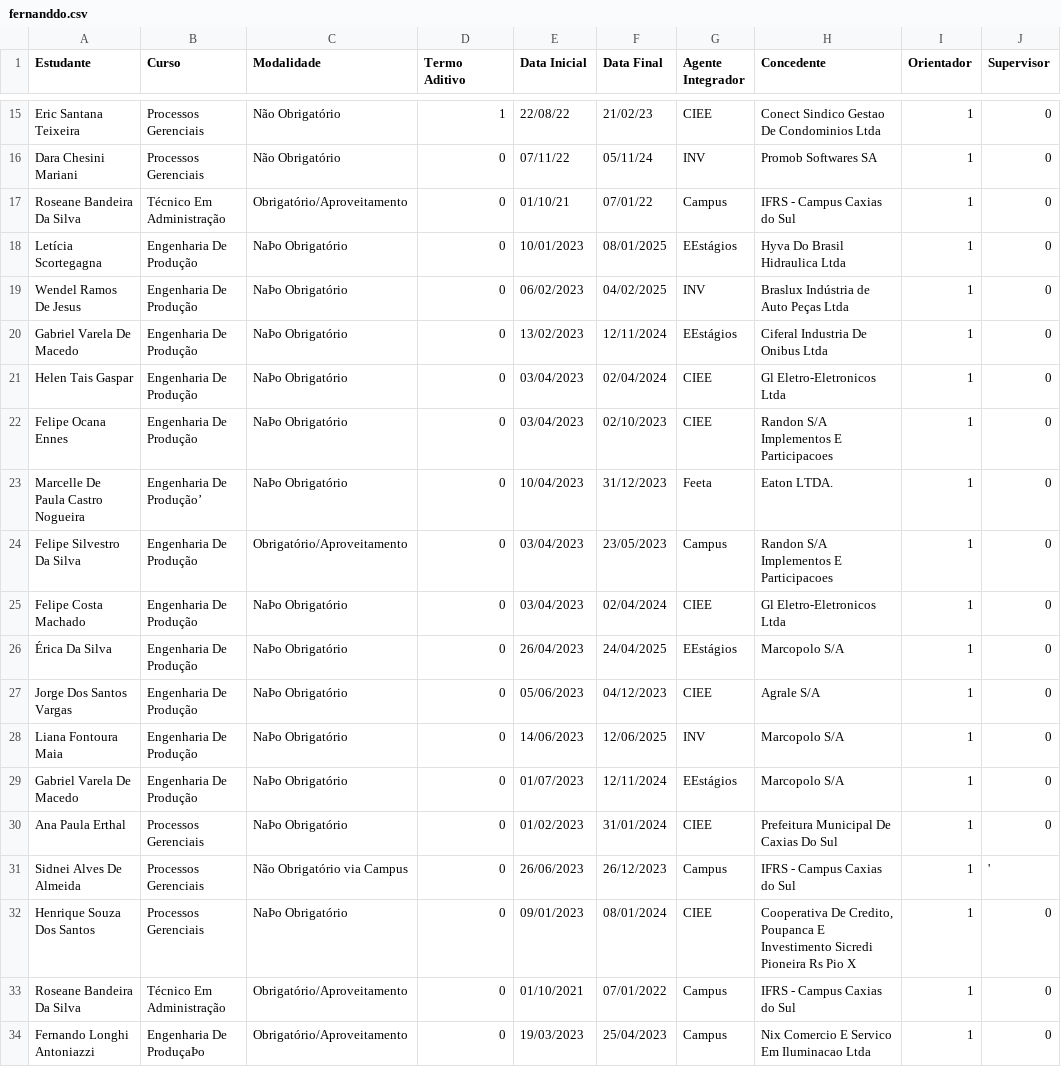
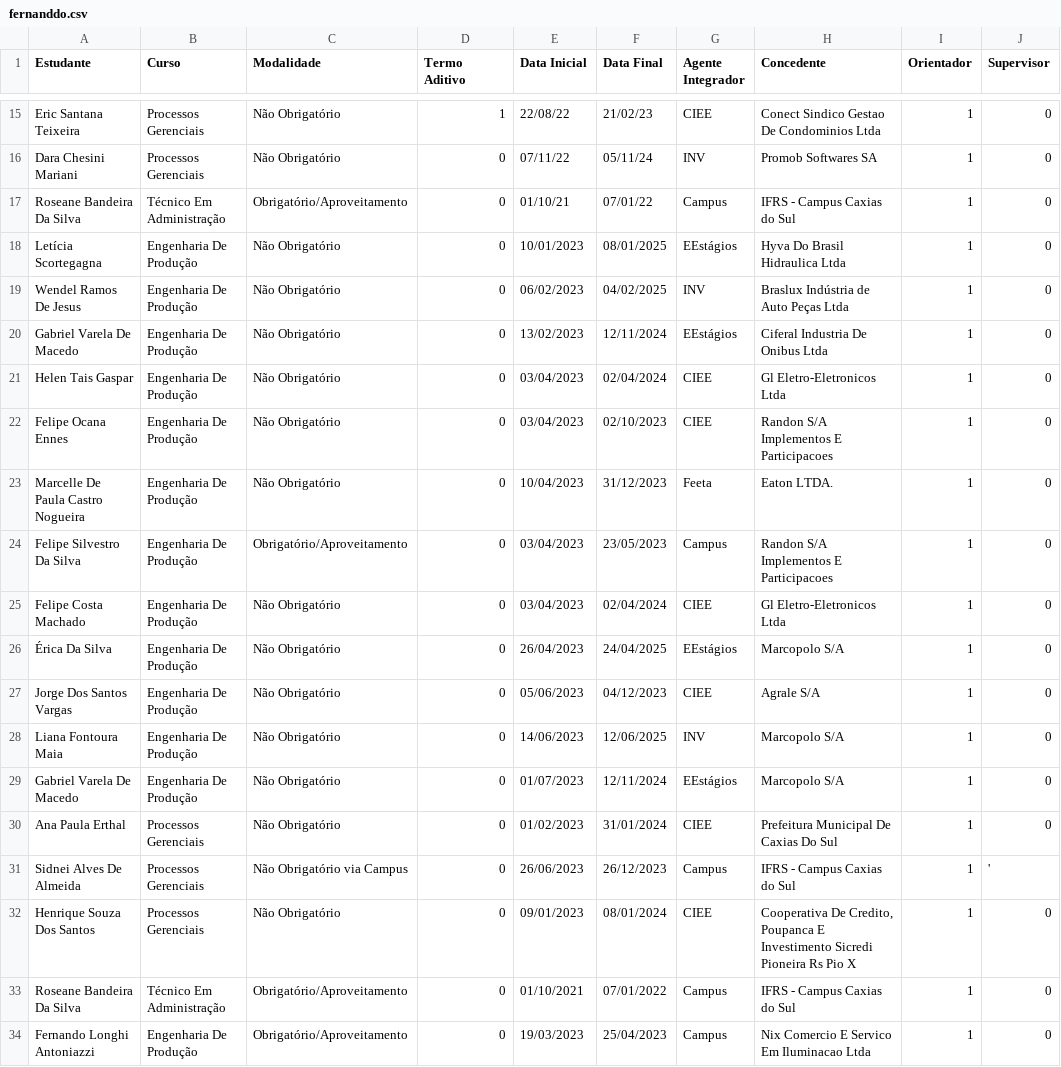
Before and after one commit to sid-almeida/fernando_elemar_dados, a CSV file: fernanddo.csv, drawn as a sheet; only a part is shown, gaps mark what is left out; the diff names each change by its address in the sheet, - before the commit and + after, or states it on an @@ line.

Commit message:
Add files via upload

```diff
--- a/fernanddo.csv
+++ b/fernanddo.csv
-C18:C23 (Modalidade): NaÞo Obrigatório
+C18:C23 (Modalidade): Não Obrigatório
-B23 (Curso): Engenharia De Produção’
+B23 (Curso): Engenharia De Produção
-C25:C30 (Modalidade): NaÞo Obrigatório
+C25:C30 (Modalidade): Não Obrigatório
-C32 (Modalidade): NaÞo Obrigatório
+C32 (Modalidade): Não Obrigatório
-B34 (Curso): Engenharia De ProduçaÞo
+B34 (Curso): Engenharia De Produção
```
